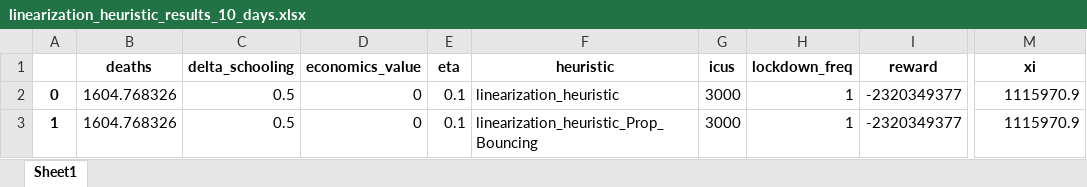
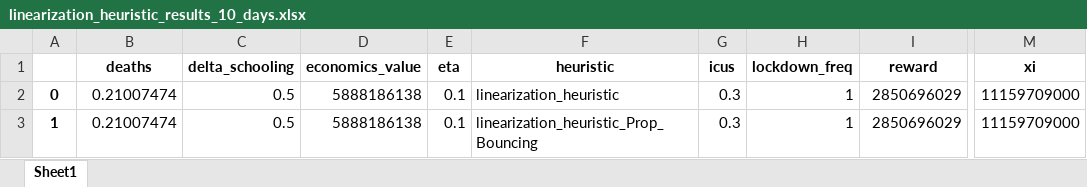
Before and after one commit to serarca/covid-optimization, an Excel workbook: linearization_heuristic_dyn_models/linearization_heuristic_results_10_days.xlsx, sheet Sheet1, drawn as a sheet; only a part is shown, gaps mark what is left out; values as stored, in another font and other column widths than the file's, no borders; the diff names each change by its address in the sheet, - before the commit and + after, or states it on an @@ line.

```diff
--- a/linearization_heuristic_dyn_models/linearization_heuristic_results_10_days.xlsx (sheet Sheet1)
+++ b/linearization_heuristic_dyn_models/linearization_heuristic_results_10_days.xlsx (sheet Sheet1)
-B2:B3 (deaths): 1604.768326
+B2:B3 (deaths): 0.21007474
-D2:D3 (economics_value): 0
+D2:D3 (economics_value): 5888186138
-G2:G3 (icus): 3000
+G2:G3 (icus): 0.3
-I2:I3 (reward): -2320349377
+I2:I3 (reward): 2850696029
-M2:M3 (xi): 1115970.9
+M2:M3 (xi): 11159709000
```
Also changed, not shown: linearization_heuristic_dyn_models/linearization_heuristic_results_30_days.xlsx, 13 other files.
